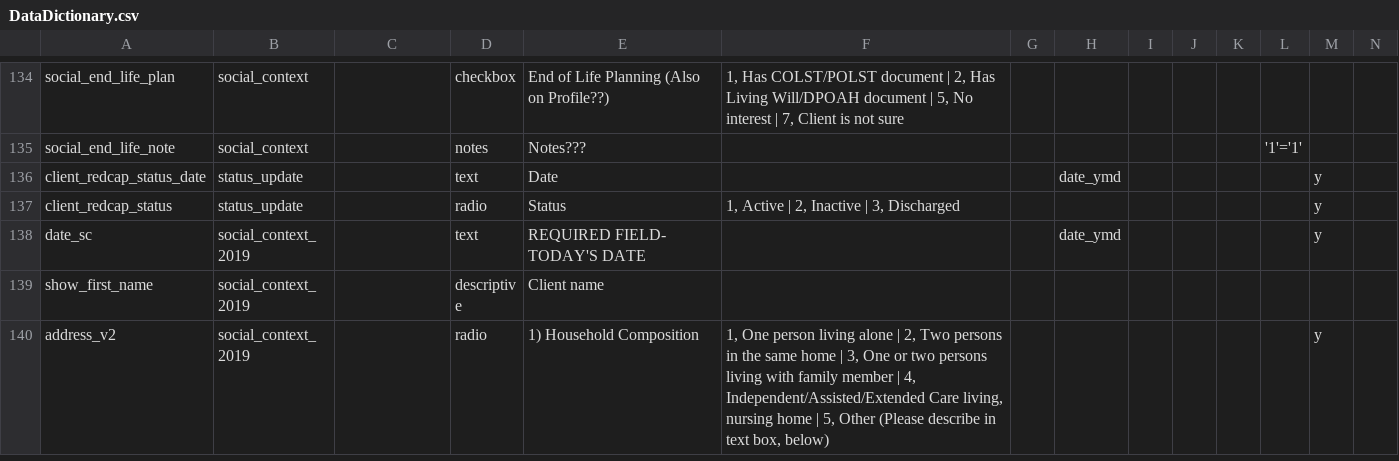
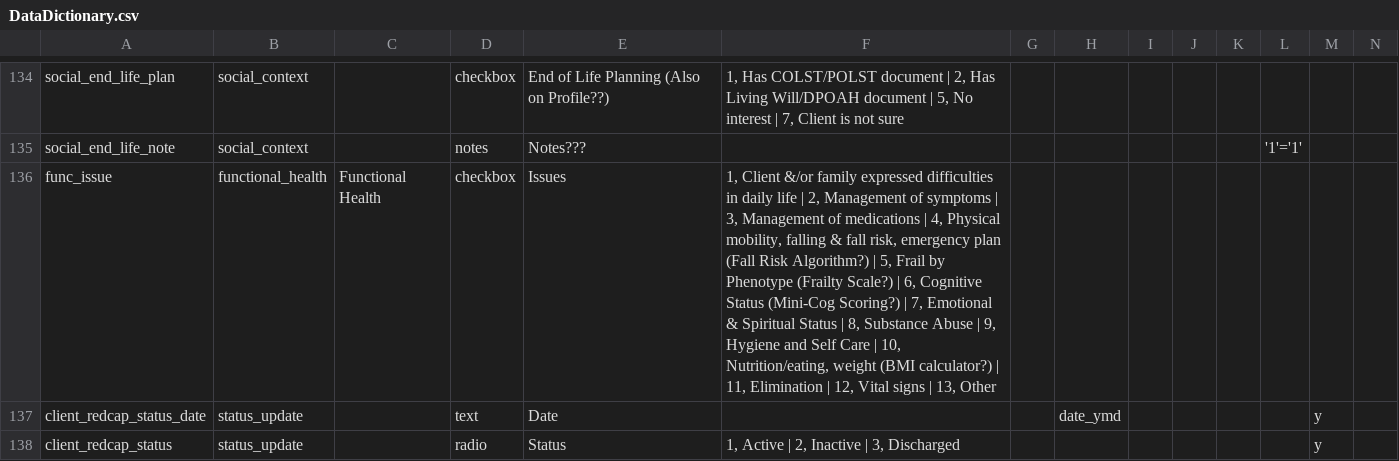
Before and after one commit to lcarlp/uvcnp, a CSV file: DataDictionary.csv, drawn as a sheet; only a part is shown, gaps mark what is left out; the shorter side is filled out with more unchanged rows; rows hold the shown columns only; the diff names each change by its address in the sheet, - before the commit and + after, or states it on an @@ line.

Commit message:
Added functional health fields...
... but how close is this to what Sarah Jo wanted?  Did she was extra fields in between each choice as on th Problem List and Social Context.

```diff
--- a/DataDictionary.csv
+++ b/DataDictionary.csv
+row 136: func_issue | functional_health | Functional Health | checkbox | Issues | 1, Client &/or family expressed difficulties in daily life | 2, Management of symptoms | 3, Management of medications | 4, Physical mobility, falling & fall risk, emergency plan (Fall Risk Algorithm?) | 5, Frail by Phenotype (Frailty Scale?) | 6, Cognitive Status (Mini-Cog Scoring?) | 7, Emotional & Spiritual Status | 8, Substance Abuse | 9, Hygiene and Self Care | 10, Nutrition/eating, weight (BMI calculator?) | 11, Elimination | 12, Vital signs | 13, Other
```
